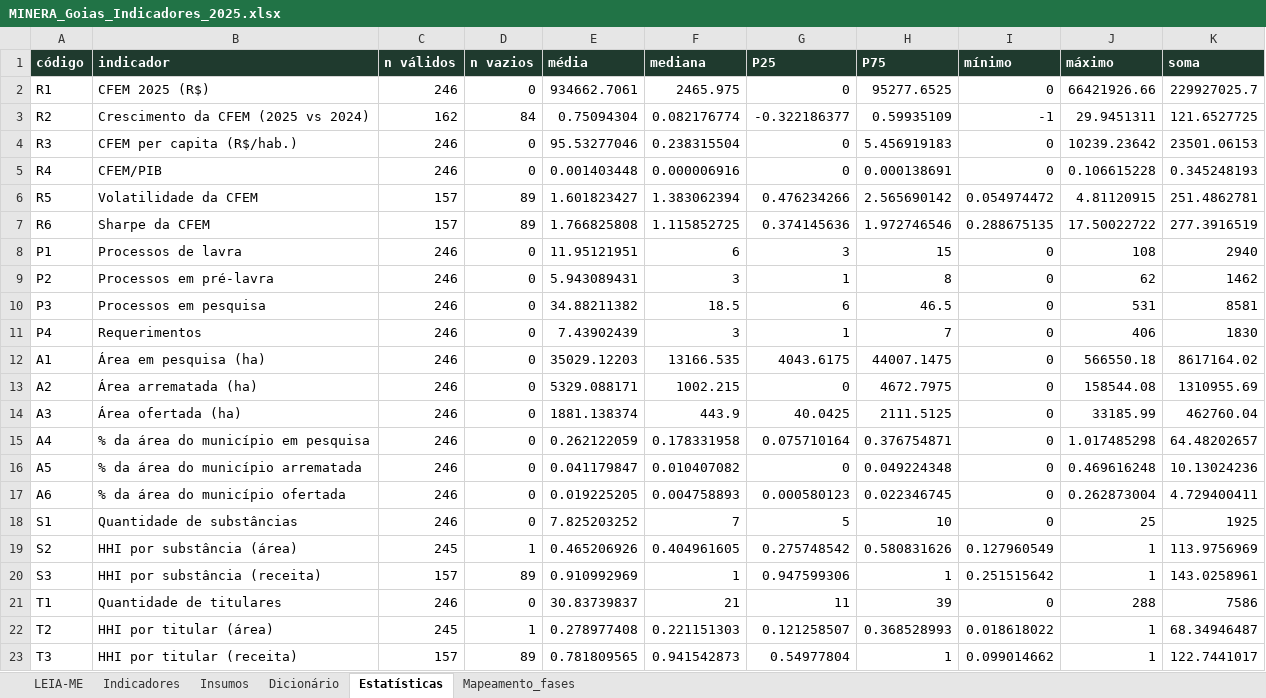
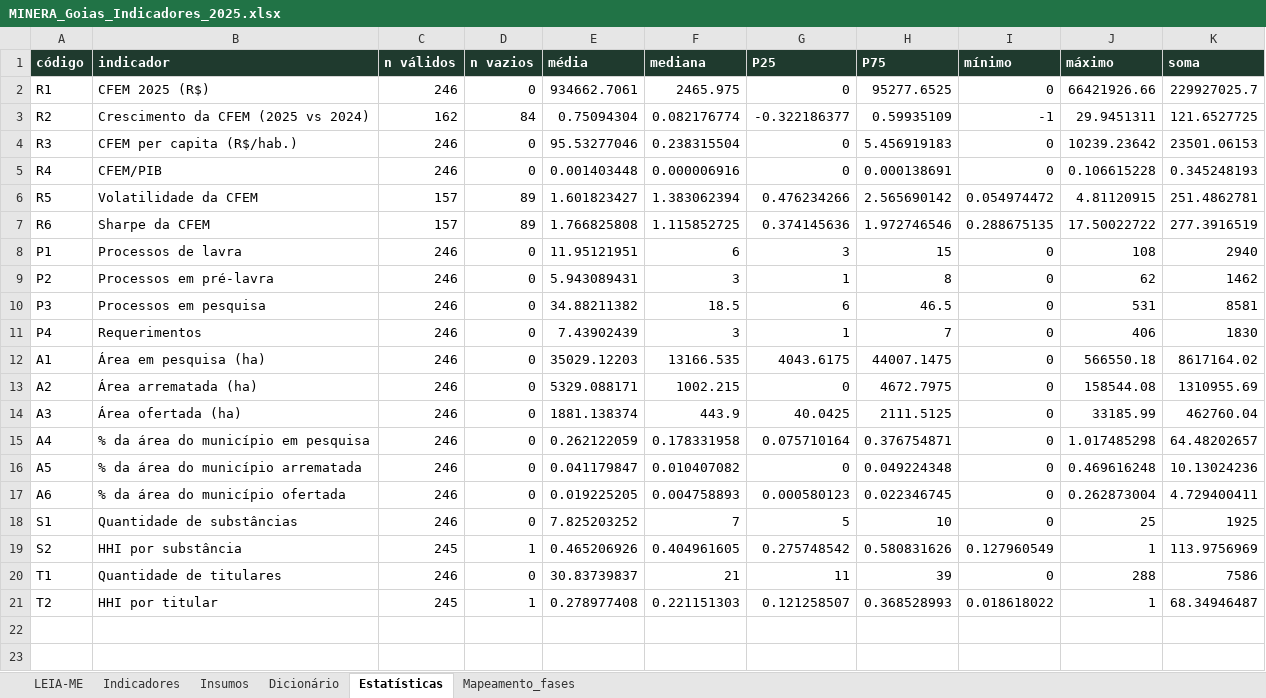
Before and after one commit to mineragoias-rgb/minera-goias, an Excel workbook: Squad 2/indicadores_compostos/entregas/MINERA_Goias_Indicadores_2025.xlsx, sheet Estatísticas, drawn as a sheet; values as stored, in another font and other column widths than the file's, no borders; removed rows and columns are numbered as before the commit, all else as after; the diff names each change by its address in the sheet, - before the commit and + after, or states it on an @@ line.

```diff
--- a/Squad 2/indicadores_compostos/entregas/MINERA_Goias_Indicadores_2025.xlsx (sheet Estatísticas)
+++ b/Squad 2/indicadores_compostos/entregas/MINERA_Goias_Indicadores_2025.xlsx (sheet Estatísticas)
-B19 (indicador): HHI por substância (área)
+B19 (indicador): HHI por substância
-row 20: S3 | HHI por substância (receita) | 157 | 89 | 0.910992969 | 1 | 0.947599306 | 1 | 0.251515642 | 1 | 143.0258961
-B21 (indicador): HHI por titular (área)
+B21 (indicador): HHI por titular
-row 23: T3 | HHI por titular (receita) | 157 | 89 | 0.781809565 | 0.941542873 | 0.54977804 | 1 | 0.099014662 | 1 | 122.7441017
```
Also changed, not shown: sheet Dicionário, sheet Indicadores, sheet LEIA-ME, 6 other files.
